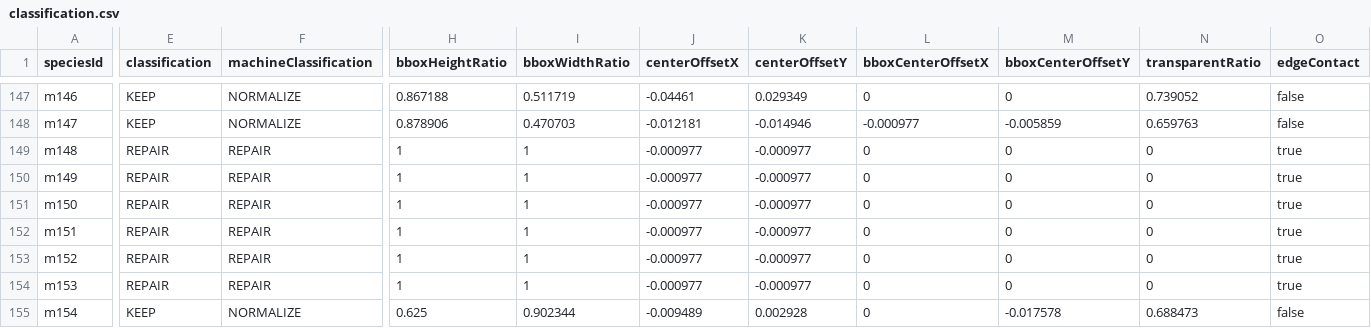
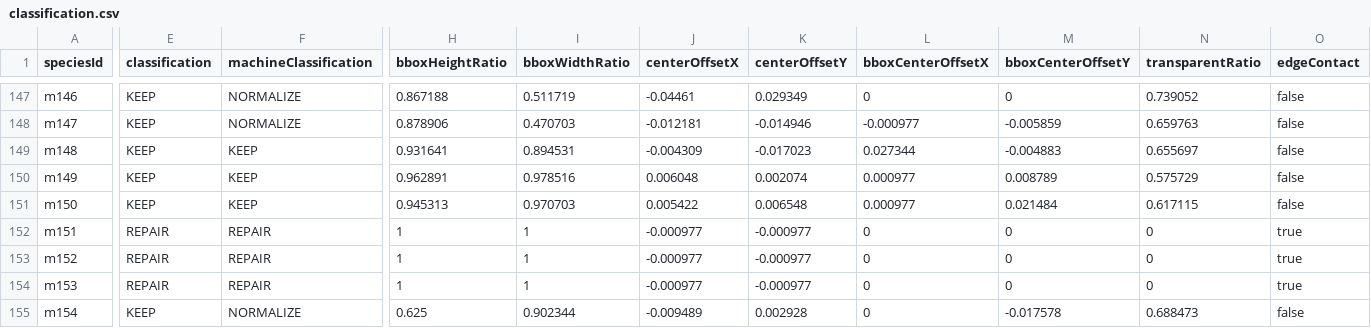
Before and after one commit to syoudai0514/mana-evo, a CSV file: design/rebuild/asset-production/final-visual-audit/classification.csv, drawn as a sheet; only a part is shown, gaps mark what is left out; the diff covers the shown part only; the diff names each change by its address in the sheet, - before the commit and + after, or states it on an @@ line.

```diff
--- a/design/rebuild/asset-production/final-visual-audit/classification.csv
+++ b/design/rebuild/asset-production/final-visual-audit/classification.csv
-E149:E151 (classification): REPAIR
+E149:E151 (classification): KEEP
-F149:F151 (machineClassification): REPAIR
+F149:F151 (machineClassification): KEEP
-H149 (bboxHeightRatio): 1
+H149 (bboxHeightRatio): 0.931641
-I149 (bboxWidthRatio): 1
+I149 (bboxWidthRatio): 0.894531
-J149 (centerOffsetX): -0.000977
+J149 (centerOffsetX): -0.004309
-K149 (centerOffsetY): -0.000977
+K149 (centerOffsetY): -0.017023
-L149 (bboxCenterOffsetX): 0
+L149 (bboxCenterOffsetX): 0.027344
-M149 (bboxCenterOffsetY): 0
+M149 (bboxCenterOffsetY): -0.004883
-N149 (transparentRatio): 0
+N149 (transparentRatio): 0.655697
-O149:O151 (edgeContact): true
+O149:O151 (edgeContact): false
-H150 (bboxHeightRatio): 1
+H150 (bboxHeightRatio): 0.962891
-I150 (bboxWidthRatio): 1
+I150 (bboxWidthRatio): 0.978516
-J150 (centerOffsetX): -0.000977
+J150 (centerOffsetX): 0.006048
-K150 (centerOffsetY): -0.000977
+K150 (centerOffsetY): 0.002074
-L150:L151 (bboxCenterOffsetX): 0
+L150:L151 (bboxCenterOffsetX): 0.000977
-M150 (bboxCenterOffsetY): 0
+M150 (bboxCenterOffsetY): 0.008789
-N150 (transparentRatio): 0
+N150 (transparentRatio): 0.575729
-H151 (bboxHeightRatio): 1
+H151 (bboxHeightRatio): 0.945313
-I151 (bboxWidthRatio): 1
+I151 (bboxWidthRatio): 0.970703
-J151 (centerOffsetX): -0.000977
+J151 (centerOffsetX): 0.005422
-K151 (centerOffsetY): -0.000977
+K151 (centerOffsetY): 0.006548
-M151 (bboxCenterOffsetY): 0
+M151 (bboxCenterOffsetY): 0.021484
-N151 (transparentRatio): 0
+N151 (transparentRatio): 0.617115
```
Also changed, not shown: 48 edited cells elsewhere in this file, design/rebuild/asset-production/final-visual-audit/family-review.csv, design/rebuild/asset-production/final-visual-audit/metrics.csv, 11 other files.
